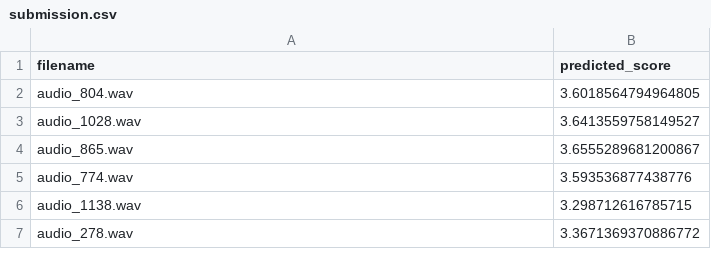
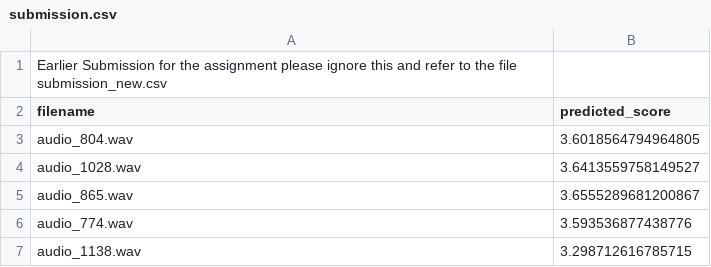
Before and after one commit to 14-Hari-14/Grammar-Checker, a CSV file: submission.csv, drawn as a sheet; only a part is shown; the shorter side is filled out with more unchanged rows.

Commit message:
2nd submission for shl with better dataset provided

```diff
--- a/submission.csv
+++ b/submission.csv
@@ -1 +1,2 @@
+Earlier Submission for the assignment please ignore this and refer to the file submission_new.csv
 filename,predicted_score
```
Also changed, not shown: 16 other files.
